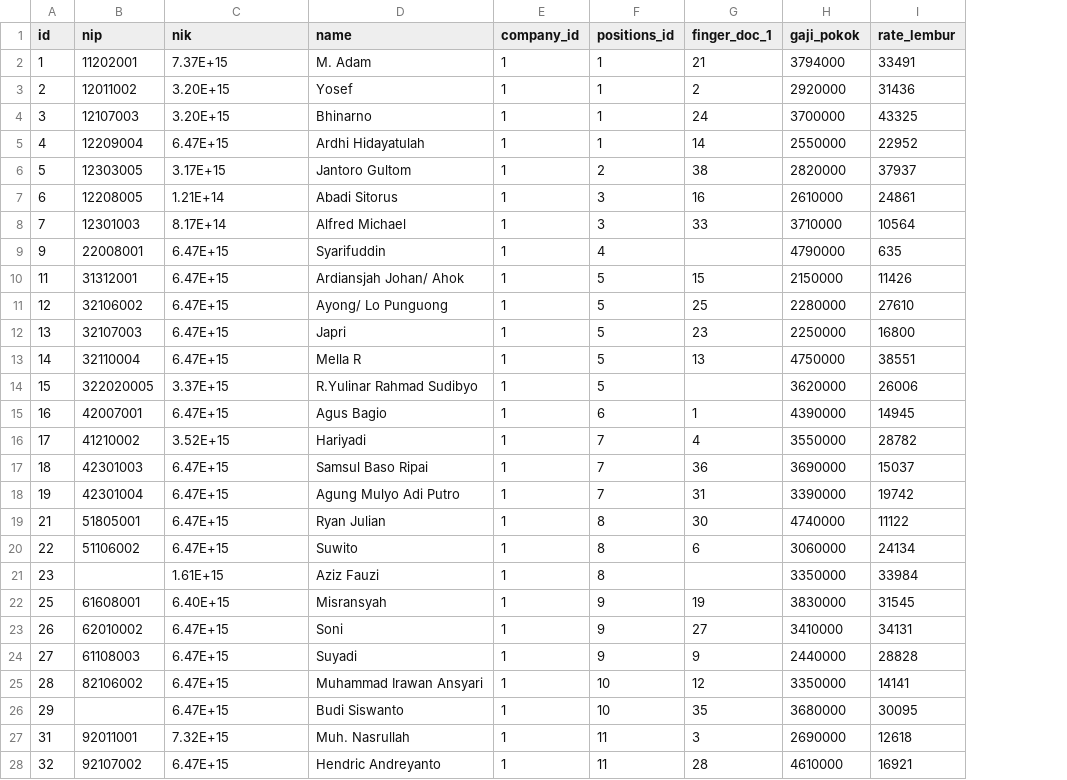
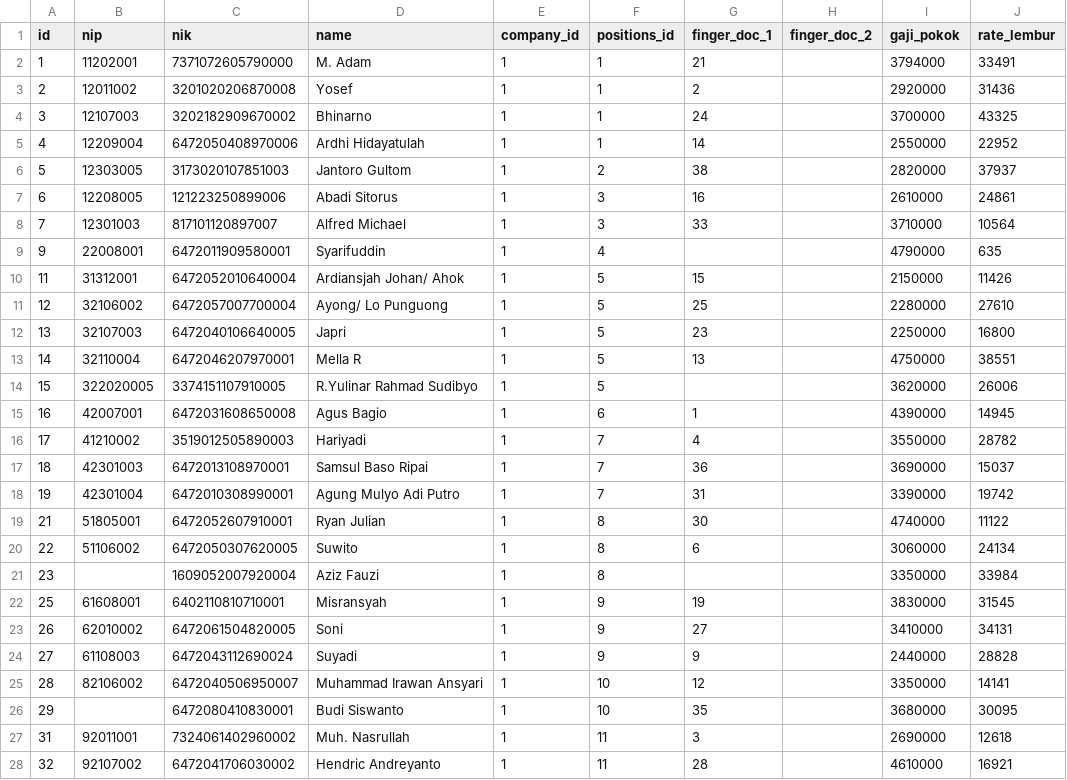
Before and after one commit to haidi20/HRIS-KPT, a CSV file: database/data/employee.csv, drawn as a sheet; only a part is shown; the diff covers the shown part only; the diff names each change by its address in the sheet, - before the commit and + after, or states it on an @@ line.

Commit message:
Update Data Employee & Fingers

```diff
--- a/database/data/employee.csv
+++ b/database/data/employee.csv
+column H (finger_doc_2), empty
-C2 (nik): 7.37E+15
+C2 (nik): 7371072605790000
-C3 (nik): 3.20E+15
+C3 (nik): 3201020206870008
-C4 (nik): 3.20E+15
+C4 (nik): 3202182909670002
-C5 (nik): 6.47E+15
+C5 (nik): 6472050408970006
-C6 (nik): 3.17E+15
+C6 (nik): 3173020107851003
-C7 (nik): 1.21E+14
+C7 (nik): 121223250899006
-C8 (nik): 8.17E+14
+C8 (nik): 817101120897007
-C9 (nik): 6.47E+15
+C9 (nik): 6472011909580001
-C10 (nik): 6.47E+15
+C10 (nik): 6472052010640004
-C11 (nik): 6.47E+15
+C11 (nik): 6472057007700004
-C12 (nik): 6.47E+15
+C12 (nik): 6472040106640005
-C13 (nik): 6.47E+15
+C13 (nik): 6472046207970001
-C14 (nik): 3.37E+15
+C14 (nik): 3374151107910005
-C15 (nik): 6.47E+15
+C15 (nik): 6472031608650008
-C16 (nik): 3.52E+15
+C16 (nik): 3519012505890003
-C17 (nik): 6.47E+15
+C17 (nik): 6472013108970001
-C18 (nik): 6.47E+15
+C18 (nik): 6472010308990001
-C19 (nik): 6.47E+15
+C19 (nik): 6472052607910001
-C20 (nik): 6.47E+15
+C20 (nik): 6472050307620005
-C21 (nik): 1.61E+15
+C21 (nik): 1609052007920004
-C22 (nik): 6.40E+15
+C22 (nik): 6402110810710001
-C23 (nik): 6.47E+15
+C23 (nik): 6472061504820005
-C24 (nik): 6.47E+15
+C24 (nik): 6472043112690024
-C25 (nik): 6.47E+15
+C25 (nik): 6472040506950007
-C26 (nik): 6.47E+15
+C26 (nik): 6472080410830001
-C27 (nik): 7.32E+15
+C27 (nik): 7324061402960002
-C28 (nik): 6.47E+15
+C28 (nik): 6472041706030002
```
Also changed, not shown: 142 edited cells elsewhere in this file, 10 other files.
